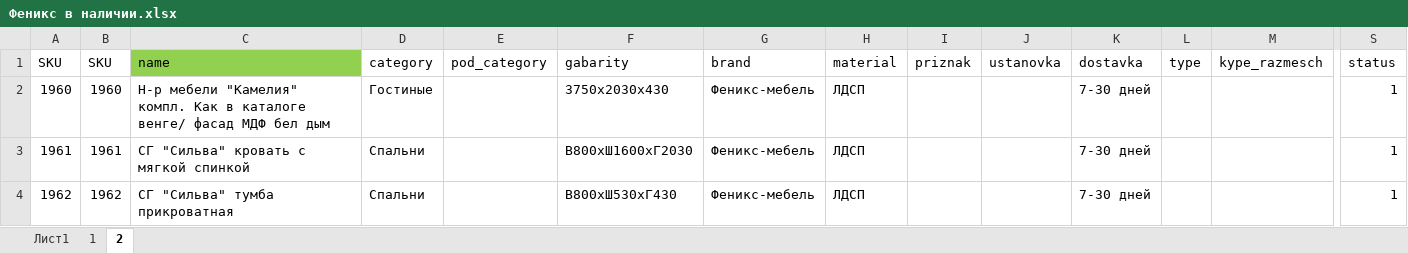
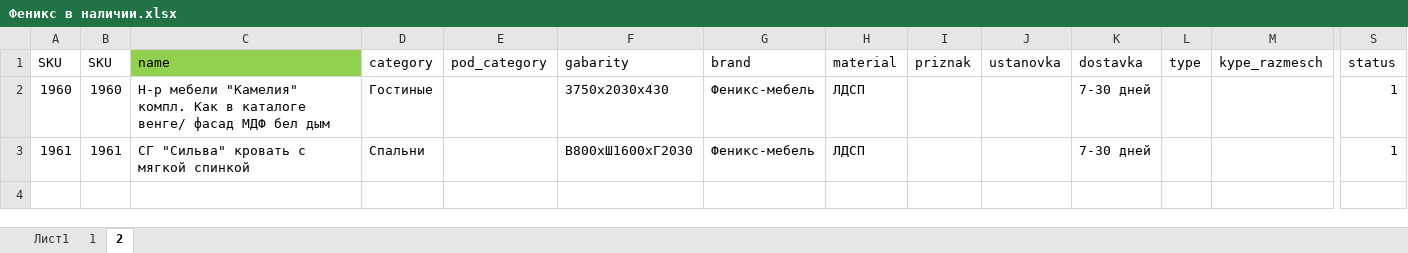
Before and after one commit to mikillin/mebelnow, an Excel workbook: Феникс в наличии.xlsx, sheet 2, drawn as a sheet; only a part is shown, gaps mark what is left out; values as stored, in another font and other column widths than the file's, no borders; rows hold the shown columns only; the diff names each change by its address in the sheet, - before the commit and + after, or states it on an @@ line.

```diff
--- a/Феникс в наличии.xlsx (sheet 2)
+++ b/Феникс в наличии.xlsx (sheet 2)
-row 4: 1962 | 1962 | СГ "Сильва" тумба прикроватная | Спальни |  | В800хШ530хГ430 | Феникс-мебель | ЛДСП |  |  | 7-30 дней |  |  | 1
```
Also changed, not shown: sheet 1.
